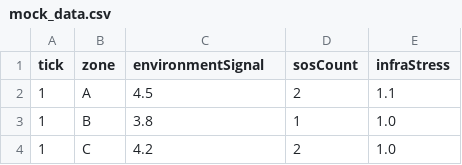
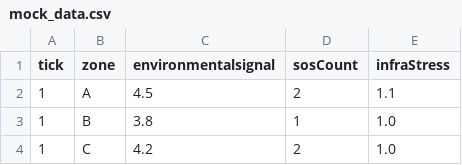
Before and after one commit to karvevaishnavi16/TriCoders-Buffer7, a CSV file: data/mock_data.csv, drawn as a sheet; only a part is shown.

```diff
--- a/data/mock_data.csv
+++ b/data/mock_data.csv
@@ -1,2 +1,2 @@
-tick,zone,environmentSignal,sosCount,infraStress
+tick,zone,environmentalsignal,sosCount,infraStress
 1,A,4.5,2,1.1
```
Also changed, not shown: 5 other files.
